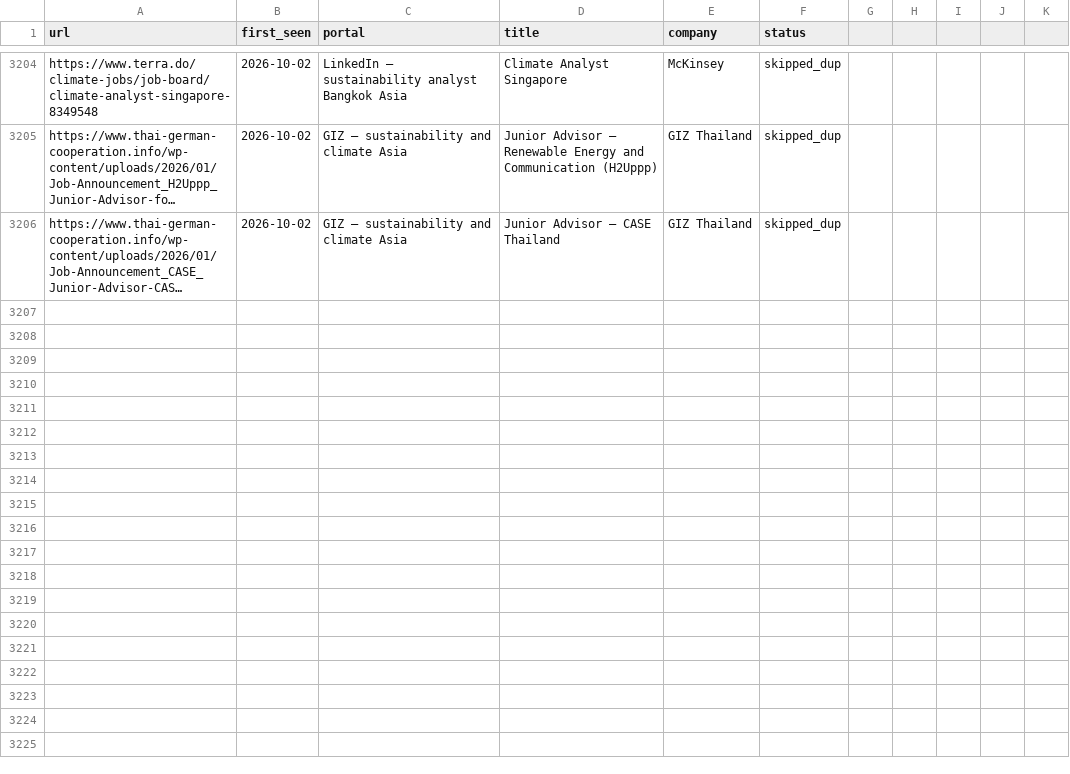
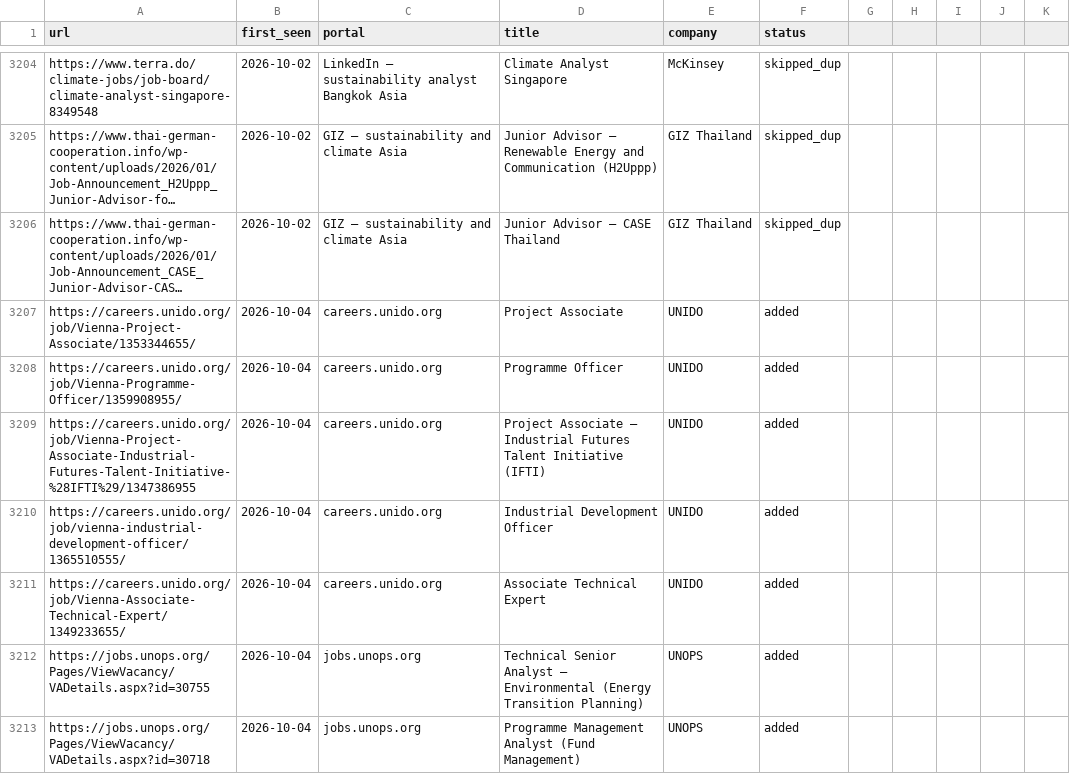
Before and after one commit to gtmazzola/career-ops, a TSV file: data/scan-history.tsv, drawn as a sheet; only a part is shown, gaps mark what is left out; long unchanged cells end in …; the diff covers the shown part only; the diff names each change by its address in the sheet, - before the commit and + after, or states it on an @@ line.

```diff
--- a/data/scan-history.tsv
+++ b/data/scan-history.tsv
+row 3207: https://careers.unido.org/job/Vienna-Project-Associate/1353344655/ | 2026-10-04 | careers.unido.org | Project Associate | UNIDO | added
+row 3208: https://careers.unido.org/job/Vienna-Programme-Officer/1359908955/ | 2026-10-04 | careers.unido.org | Programme Officer | UNIDO | added
+row 3209: https://careers.unido.org/job/Vienna-Project-Associate-Industrial-Futures-Talent-Initiative-%28IFTI%29/1347386955 | 2026-10-04 | careers.unido.org | Project Associate – Industrial Futures Talent Initiative (IFTI) | UNIDO | added
+row 3210: https://careers.unido.org/job/vienna-industrial-development-officer/1365510555/ | 2026-10-04 | careers.unido.org | Industrial Development Officer | UNIDO | added
+row 3211: https://careers.unido.org/job/Vienna-Associate-Technical-Expert/1349233655/ | 2026-10-04 | careers.unido.org | Associate Technical Expert | UNIDO | added
+row 3212: https://jobs.unops.org/Pages/ViewVacancy/VADetails.aspx?id=30755 | 2026-10-04 | jobs.unops.org | Technical Senior Analyst – Environmental (Energy Transition Planning) | UNOPS | added
+row 3213: https://jobs.unops.org/Pages/ViewVacancy/VADetails.aspx?id=30718 | 2026-10-04 | jobs.unops.org | Programme Management Analyst (Fund Management) | UNOPS | added
```
Also changed, not shown: 7 added rows elsewhere in this file, 1 other file.
